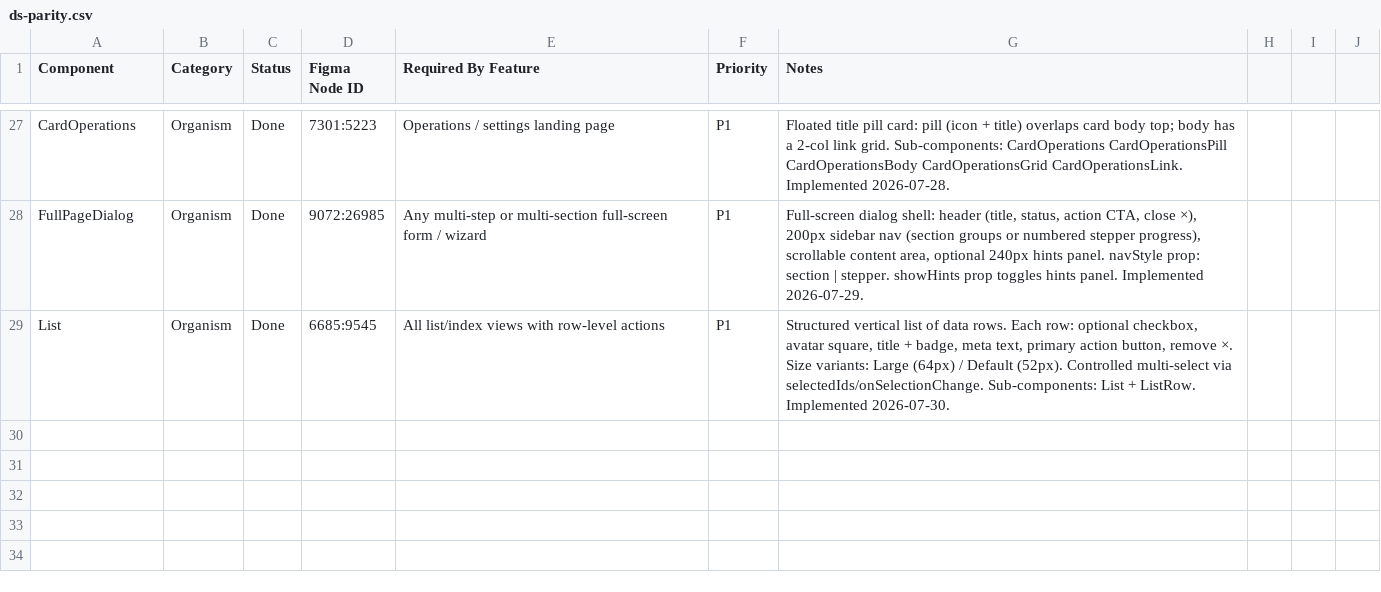
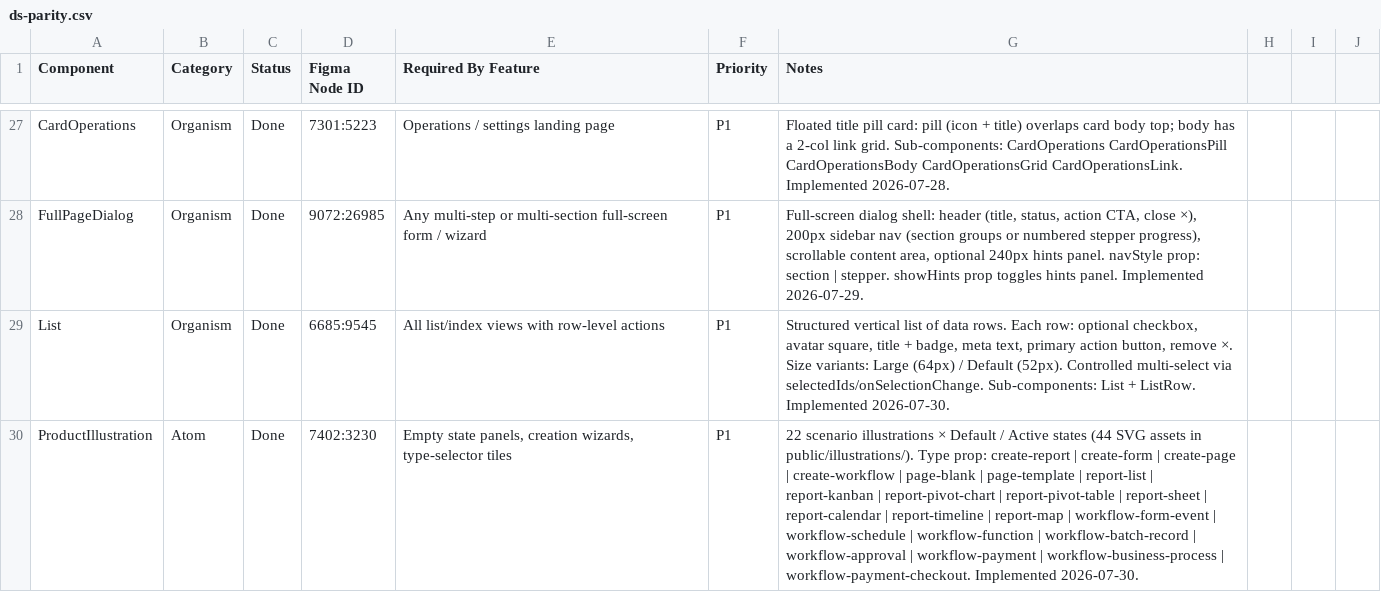
Before and after one commit to rajendra-prasad-2476/creator-ds, a CSV file: docs/ds-parity.csv, drawn as a sheet; only a part is shown, gaps mark what is left out; the diff names each change by its address in the sheet, - before the commit and + after, or states it on an @@ line.

Commit message:
feat(ProductIllustration): add ProductIllustration atom (v1.15.0)
- New src/components/ui/product-illustration.tsx: Atom with 22 scenario
  types × Default / Active states. Simple <img> wrapper pointing to SVG
  assets in public/illustrations/. Props: type, state, className, alt.
- 44 SVG assets exported from Figma node 7402:3230 and committed to
  public/illustrations/{type}-{default|active}.svg
- Exports added to src/index.ts (component + all types)
- Live showcase demo added to src/sections/AtomsSection.tsx
  (ContentSwitcher for Default/Active toggle, responsive auto-fill grid)
- DS_VERSION bumped 1.14.0 → 1.15.0 in src/ds-changelog.ts
- docs/ds-parity.csv: ProductIllustration row added (Status=Done)
- AGENTS.md §2 Atoms + §3 use-case mapping updated
- CHANGELOG.md regenerated

Implements Figma node 7402:3230 (Product_Illustrations)

```diff
--- a/docs/ds-parity.csv
+++ b/docs/ds-parity.csv
+row 30: ProductIllustration | Atom | Done | 7402:3230 | Empty state panels, creation wizards, type-selector tiles | P1 | 22 scenario illustrations × Default / Active states (44 SVG assets in public/illustrations/). Type prop: create-report | create-form | create-page | create-workflow | page-blank | page-template | report-list | report-kanban | report-pivot-chart | report-pivot-table | report-sheet | report-calendar | report-timeline | report-map | workflow-form-event | workflow-schedule | workflow-function | workflow-batch-record | workflow-approval | workflow-payment | workflow-business-process | workflow-payment-checkout. Implemented 2026-07-30.
```
Also changed, not shown: 50 other files.
